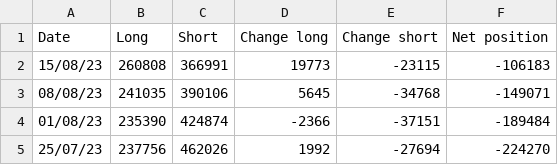
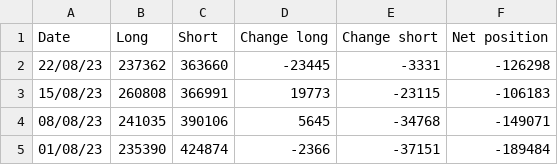
Before and after one commit to Wohou/Rapport_COT, a CSV file: csv/S&P 500.csv, drawn as a sheet; only a part is shown; the shorter side is filled out with more unchanged rows.

```diff
--- a/csv/S&P 500.csv
+++ b/csv/S&P 500.csv
@@ -1,2 +1,3 @@
 Date,Long,Short,Change long,Change short,Net position
+22/08/23,237362,363660,-23445,-3331,-126298,
 15/08/23,260808,366991,19773,-23115,-106183,
```
Also changed, not shown: csv/AUD.csv, csv/COPPER.csv, 20 other files.
